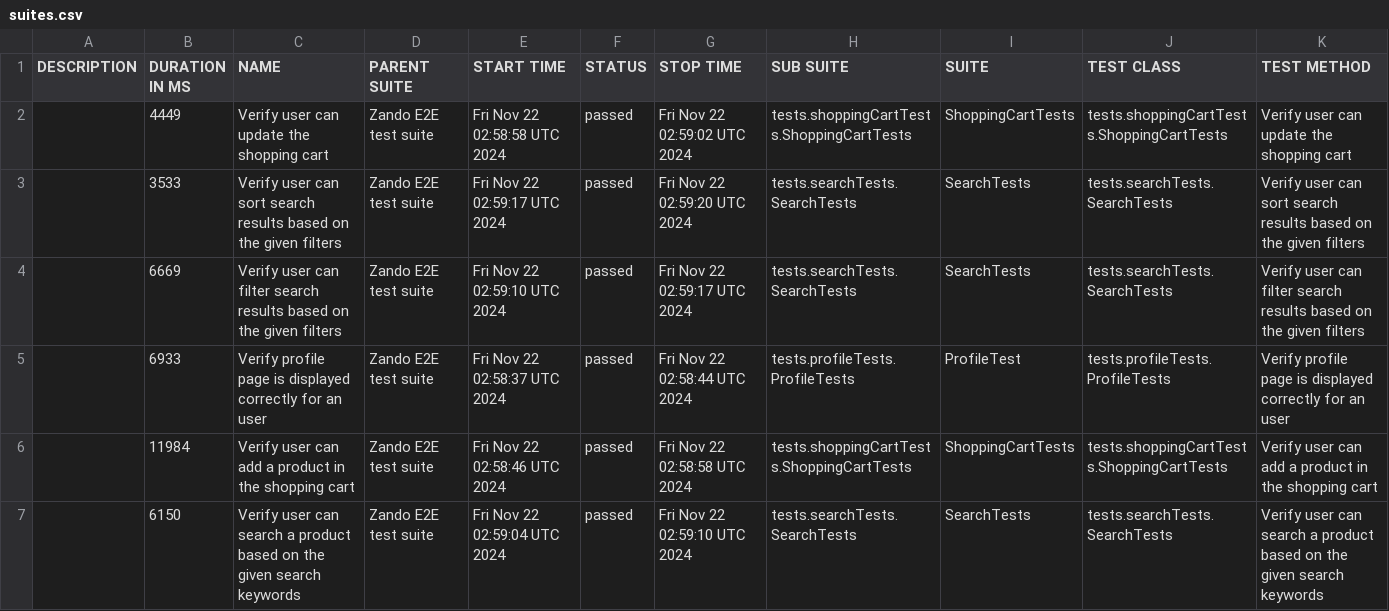
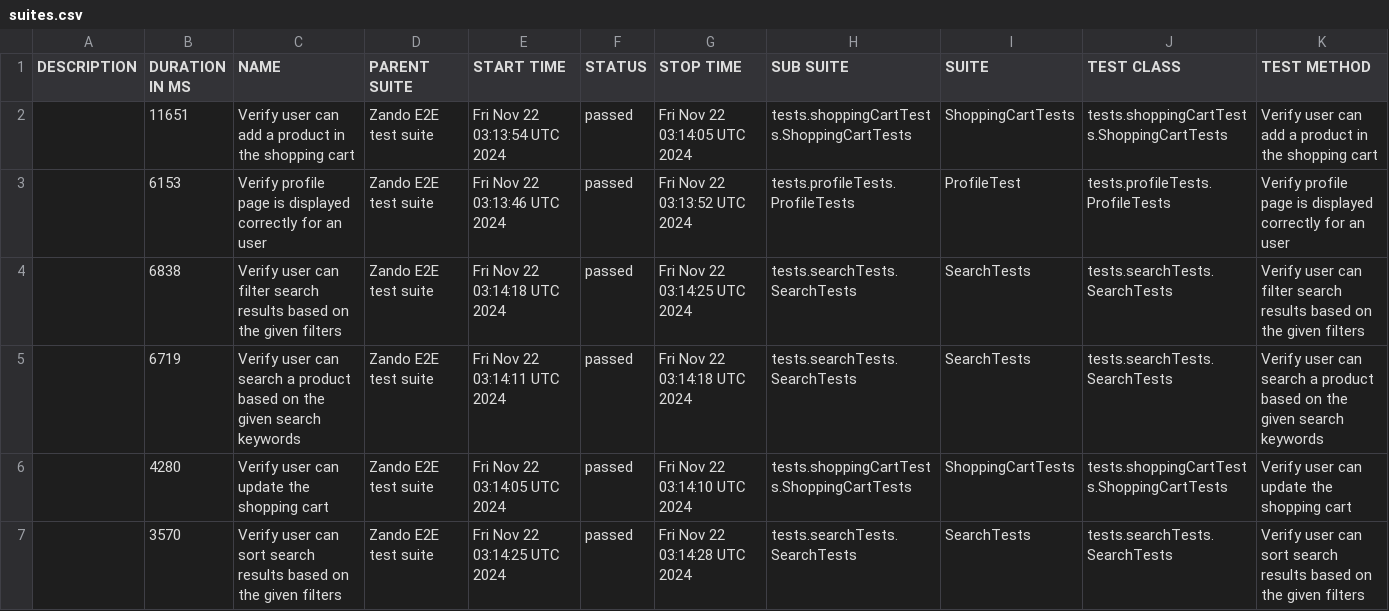
Before and after one commit to abra1193/Zando, a CSV file: data/suites.csv, drawn as a sheet.

```diff
--- a/data/suites.csv
+++ b/data/suites.csv
@@ -1,7 +1,7 @@
 "DESCRIPTION","DURATION IN MS","NAME","PARENT SUITE","START TIME","STATUS","STOP TIME","SUB SUITE","SUITE","TEST CLASS","TEST METHOD"
-"","4449","Verify user can update the shopping cart","Zando E2E test suite","Fri Nov 22 02:58:58 UTC 2024","passed","Fri Nov 22 02:59:02 UTC 2024","tests.shoppingCartTests.ShoppingCartTests","ShoppingCartTests","tests.shoppingCartTests.ShoppingCartTests","Verify user can update the shopping cart"
-"","3533","Verify user can sort search results based on the given filters","Zando E2E test suite","Fri Nov 22 02:59:17 UTC 2024","passed","Fri Nov 22 02:59:20 UTC 2024","tests.searchTests.SearchTests","SearchTests","tests.searchTests.SearchTests","Verify user can sort search results based on the given filters"
-"","6669","Verify user can filter search results based on the given filters","Zando E2E test suite","Fri Nov 22 02:59:10 UTC 2024","passed","Fri Nov 22 02:59:17 UTC 2024","tests.searchTests.SearchTests","SearchTests","tests.searchTests.SearchTests","Verify user can filter search results based on the given filters"
-"","6933","Verify profile page is displayed correctly for an user","Zando E2E test suite","Fri Nov 22 02:58:37 UTC 2024","passed","Fri Nov 22 02:58:44 UTC 2024","tests.profileTests.ProfileTests","ProfileTest","tests.profileTests.ProfileTests","Verify profile page is displayed correctly for an user"
-"","11984","Verify user can add a product in the shopping cart","Zando E2E test suite","Fri Nov 22 02:58:46 UTC 2024","passed","Fri Nov 22 02:58:58 UTC 2024","tests.shoppingCartTests.ShoppingCartTests","ShoppingCartTests","tests.shoppingCartTests.ShoppingCartTests","Verify user can add a product in the shopping cart"
-"","6150","Verify user can search a product based on the given search keywords","Zando E2E test suite","Fri Nov 22 02:59:04 UTC 2024","passed","Fri Nov 22 02:59:10 UTC 2024","tests.searchTests.SearchTests","SearchTests","tests.searchTests.SearchTests","Verify user can search a product based on the given search keywords"
+"","11651","Verify user can add a product in the shopping cart","Zando E2E test suite","Fri Nov 22 03:13:54 UTC 2024","passed","Fri Nov 22 03:14:05 UTC 2024","tests.shoppingCartTests.ShoppingCartTests","ShoppingCartTests","tests.shoppingCartTests.ShoppingCartTests","Verify user can add a product in the shopping cart"
+"","6153","Verify profile page is displayed correctly for an user","Zando E2E test suite","Fri Nov 22 03:13:46 UTC 2024","passed","Fri Nov 22 03:13:52 UTC 2024","tests.profileTests.ProfileTests","ProfileTest","tests.profileTests.ProfileTests","Verify profile page is displayed correctly for an user"
+"","6838","Verify user can filter search results based on the given filters","Zando E2E test suite","Fri Nov 22 03:14:18 UTC 2024","passed","Fri Nov 22 03:14:25 UTC 2024","tests.searchTests.SearchTests","SearchTests","tests.searchTests.SearchTests","Verify user can filter search results based on the given filters"
+"","6719","Verify user can search a product based on the given search keywords","Zando E2E test suite","Fri Nov 22 03:14:11 UTC 2024","passed","Fri Nov 22 03:14:18 UTC 2024","tests.searchTests.SearchTests","SearchTests","tests.searchTests.SearchTests","Verify user can search a product based on the given search keywords"
+"","4280","Verify user can update the shopping cart","Zando E2E test suite","Fri Nov 22 03:14:05 UTC 2024","passed","Fri Nov 22 03:14:10 UTC 2024","tests.shoppingCartTests.ShoppingCartTests","ShoppingCartTests","tests.shoppingCartTests.ShoppingCartTests","Verify user can update the shopping cart"
+"","3570","Verify user can sort search results based on the given filters","Zando E2E test suite","Fri Nov 22 03:14:25 UTC 2024","passed","Fri Nov 22 03:14:28 UTC 2024","tests.searchTests.SearchTests","SearchTests","tests.searchTests.SearchTests","Verify user can sort search results based on the given filters"
```
Also changed, not shown: 26 other files.
